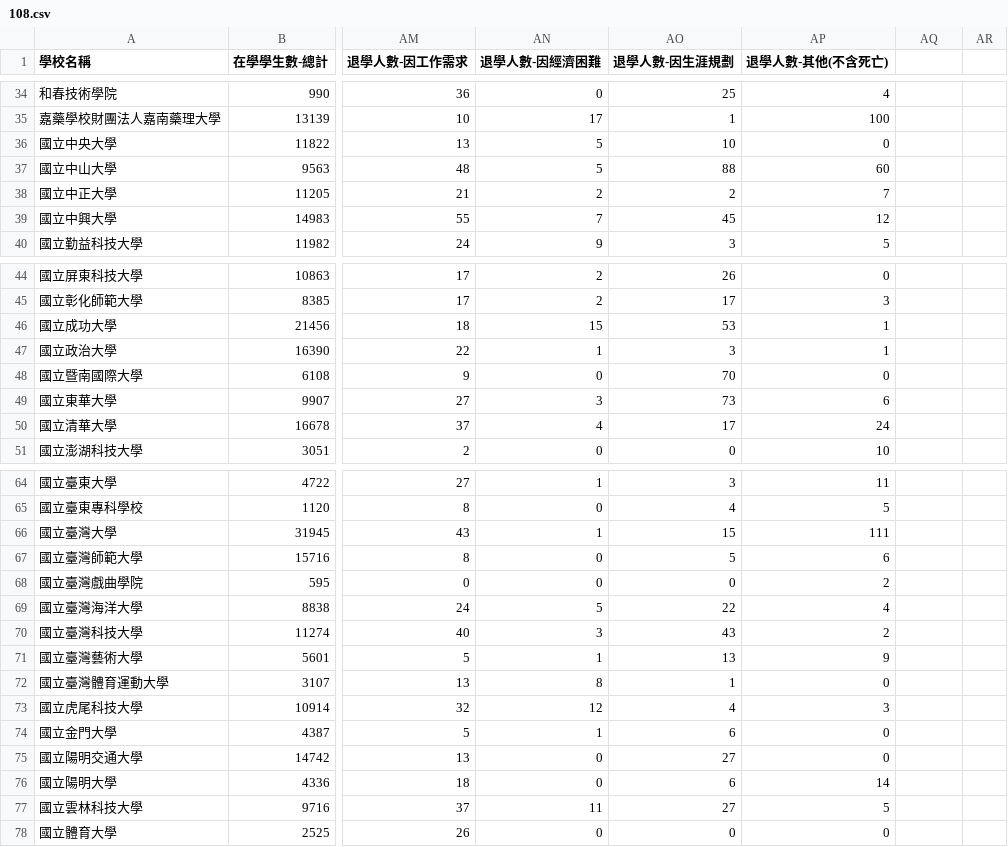
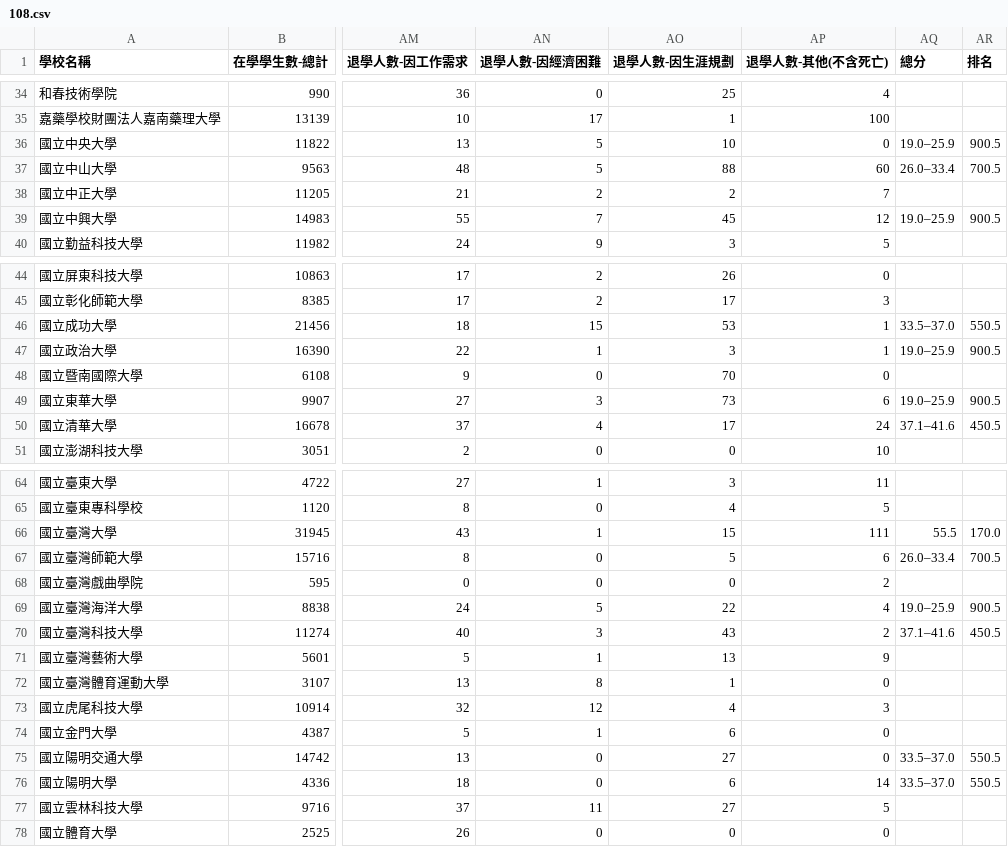
Before and after one commit to nocodenolife3742/Data-Programming-Final-Report, a CSV file: data/108.csv, drawn as a sheet; only a part is shown, gaps mark what is left out; the diff covers the shown part only; the diff names each change by its address in the sheet, - before the commit and + after, or states it on an @@ line.

```diff
--- a/data/108.csv
+++ b/data/108.csv
-AQ1: (empty)
+AQ1: 總分
-AR1: (empty)
+AR1: 排名
-AQ36 (總分): (empty)
+AQ36 (總分): 19.0–25.9
-AR36 (排名): (empty)
+AR36 (排名): 900.5
-AQ37 (總分): (empty)
+AQ37 (總分): 26.0–33.4
-AR37 (排名): (empty)
+AR37 (排名): 700.5
-AQ39 (總分): (empty)
+AQ39 (總分): 19.0–25.9
-AR39 (排名): (empty)
+AR39 (排名): 900.5
-AQ46 (總分): (empty)
+AQ46 (總分): 33.5–37.0
-AR46 (排名): (empty)
+AR46 (排名): 550.5
-AQ47 (總分): (empty)
+AQ47 (總分): 19.0–25.9
-AR47 (排名): (empty)
+AR47 (排名): 900.5
-AQ49 (總分): (empty)
+AQ49 (總分): 19.0–25.9
-AR49 (排名): (empty)
+AR49 (排名): 900.5
-AQ50 (總分): (empty)
+AQ50 (總分): 37.1–41.6
-AR50 (排名): (empty)
+AR50 (排名): 450.5
-AQ66 (總分): (empty)
+AQ66 (總分): 55.5
-AR66 (排名): (empty)
+AR66 (排名): 170.0
-AQ67 (總分): (empty)
+AQ67 (總分): 26.0–33.4
-AR67 (排名): (empty)
+AR67 (排名): 700.5
-AQ69 (總分): (empty)
+AQ69 (總分): 19.0–25.9
-AR69 (排名): (empty)
+AR69 (排名): 900.5
-AQ70 (總分): (empty)
+AQ70 (總分): 37.1–41.6
-AR70 (排名): (empty)
+AR70 (排名): 450.5
-AQ75:AQ76 (總分): (empty)
+AQ75:AQ76 (總分): 33.5–37.0
-AR75:AR76 (排名): (empty)
+AR75:AR76 (排名): 550.5
```
Also changed, not shown: 18 edited cells elsewhere in this file, data/106.csv, data/107.csv, 3 other files.
